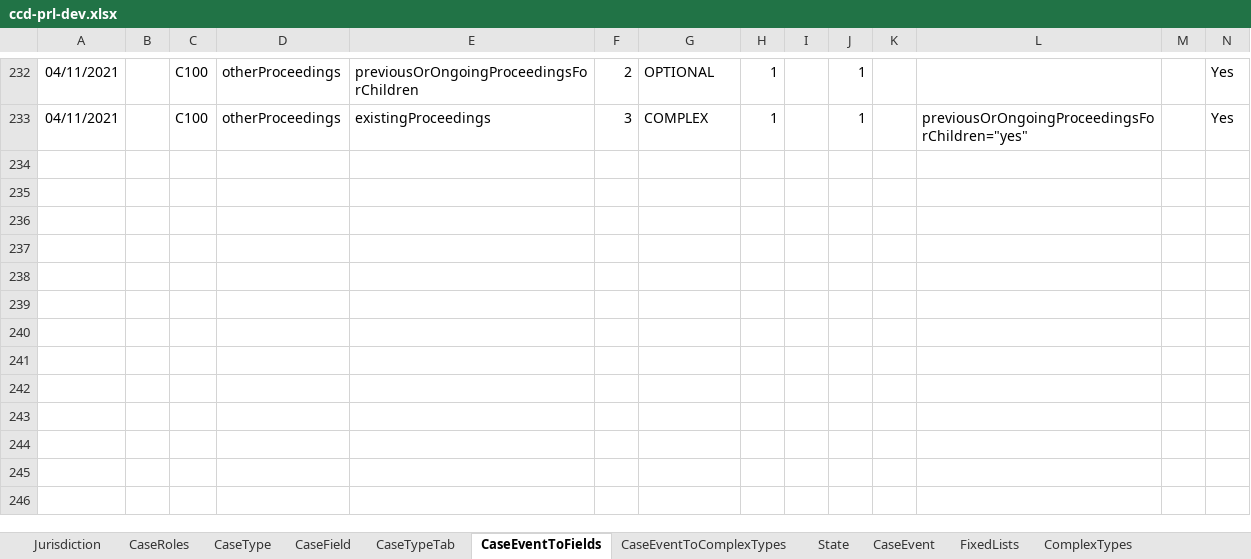
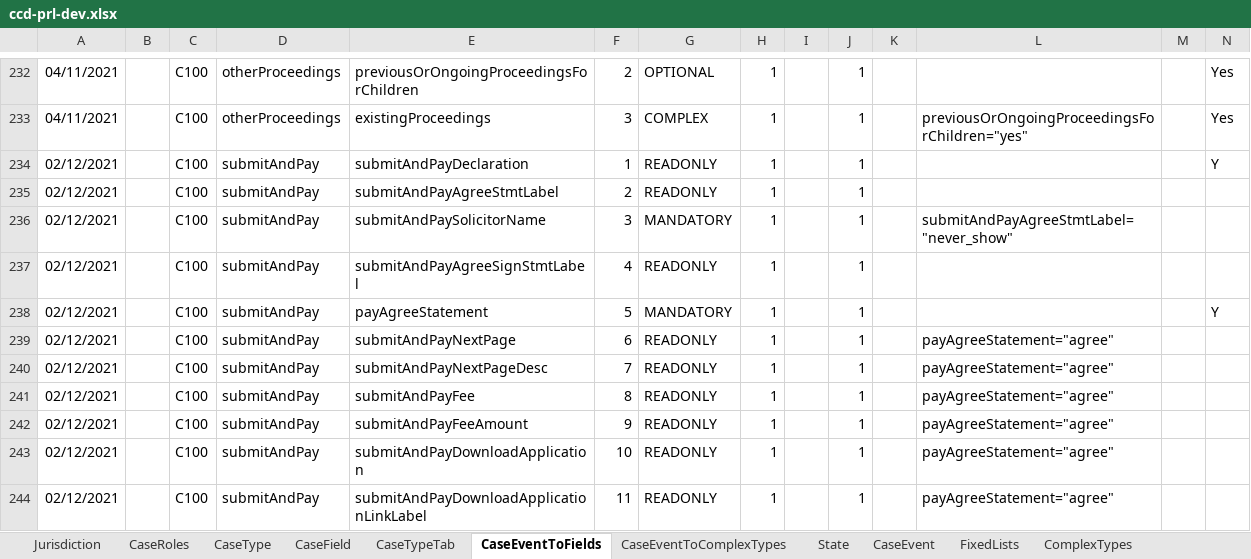
Before and after one commit to hmcts/prl-ccd-definitions, an Excel workbook: build/ccd-development-config/ccd-prl-dev.xlsx, sheet CaseEventToFields, drawn as a sheet; only a part is shown, gaps mark what is left out; values as stored, in another font and other column widths than the file's, no borders; rows hold the shown columns only; the diff names each change by its address in the sheet, - before the commit and + after, or states it on an @@ line.

```diff
--- a/build/ccd-development-config/ccd-prl-dev.xlsx (sheet CaseEventToFields)
+++ b/build/ccd-development-config/ccd-prl-dev.xlsx (sheet CaseEventToFields)
+row 234: 02/12/2021 |  | C100 | submitAndPay | submitAndPayDeclaration | 1 | READONLY | 1 |  | 1 |  |  |  | Y
+row 235: 02/12/2021 |  | C100 | submitAndPay | submitAndPayAgreeStmtLabel | 2 | READONLY | 1 |  | 1
+row 236: 02/12/2021 |  | C100 | submitAndPay | submitAndPaySolicitorName | 3 | MANDATORY | 1 |  | 1 |  | submitAndPayAgreeStmtLabel="never_show"
+row 237: 02/12/2021 |  | C100 | submitAndPay | submitAndPayAgreeSignStmtLabel | 4 | READONLY | 1 |  | 1
+row 238: 02/12/2021 |  | C100 | submitAndPay | payAgreeStatement | 5 | MANDATORY | 1 |  | 1 |  |  |  | Y
+row 239: 02/12/2021 |  | C100 | submitAndPay | submitAndPayNextPage | 6 | READONLY | 1 |  | 1 |  | payAgreeStatement="agree"
+row 240: 02/12/2021 |  | C100 | submitAndPay | submitAndPayNextPageDesc | 7 | READONLY | 1 |  | 1 |  | payAgreeStatement="agree"
+row 241: 02/12/2021 |  | C100 | submitAndPay | submitAndPayFee | 8 | READONLY | 1 |  | 1 |  | payAgreeStatement="agree"
+row 242: 02/12/2021 |  | C100 | submitAndPay | submitAndPayFeeAmount | 9 | READONLY | 1 |  | 1 |  | payAgreeStatement="agree"
+row 243: 02/12/2021 |  | C100 | submitAndPay | submitAndPayDownloadApplication | 10 | READONLY | 1 |  | 1 |  | payAgreeStatement="agree"
+row 244: 02/12/2021 |  | C100 | submitAndPay | submitAndPayDownloadApplicationLinkLabel | 11 | READONLY | 1 |  | 1 |  | payAgreeStatement="agree"
```
Also changed, not shown: sheet AuthorisationCaseField, sheet CaseField, sheet ComplexTypes, sheet AuthorisationCaseEvent, sheet CaseEvent, sheet AuthorisationCaseState, 3 more sheets, 9 other files.
